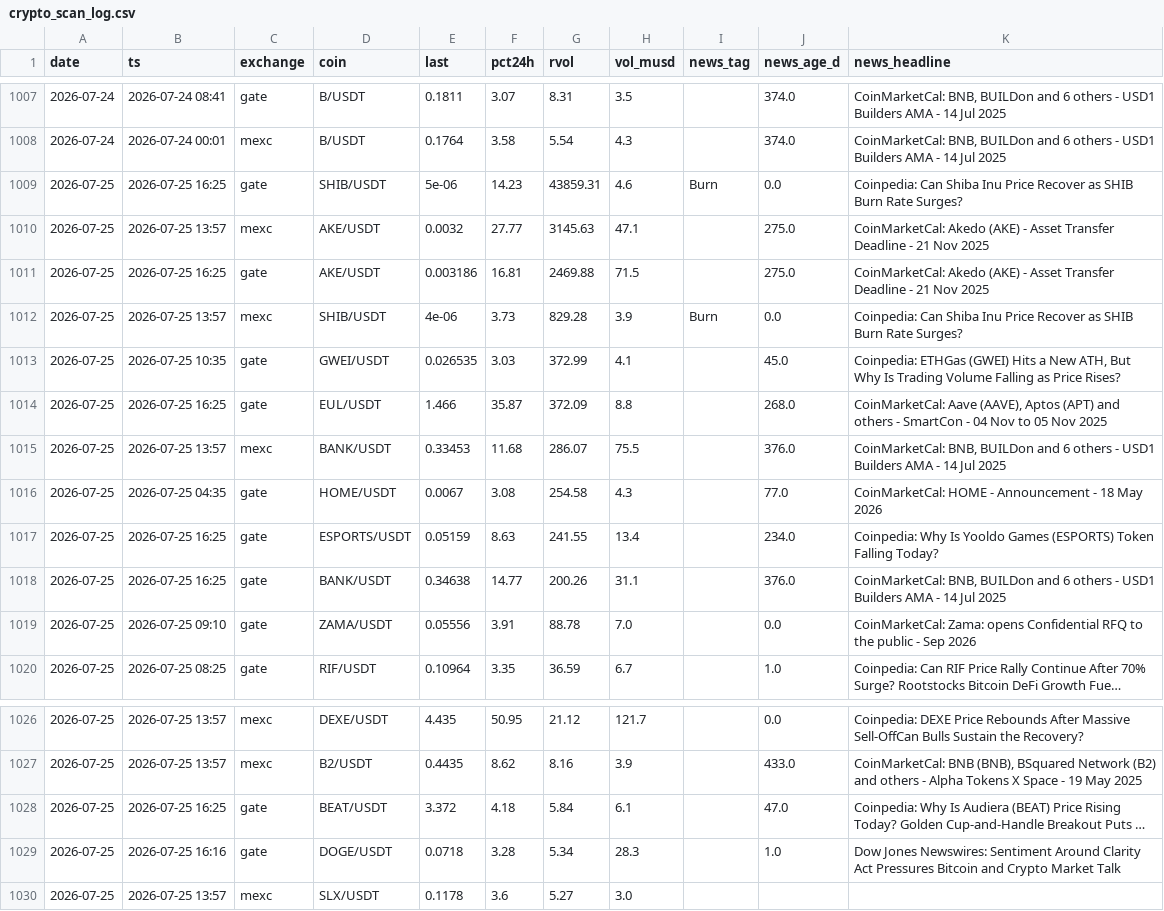
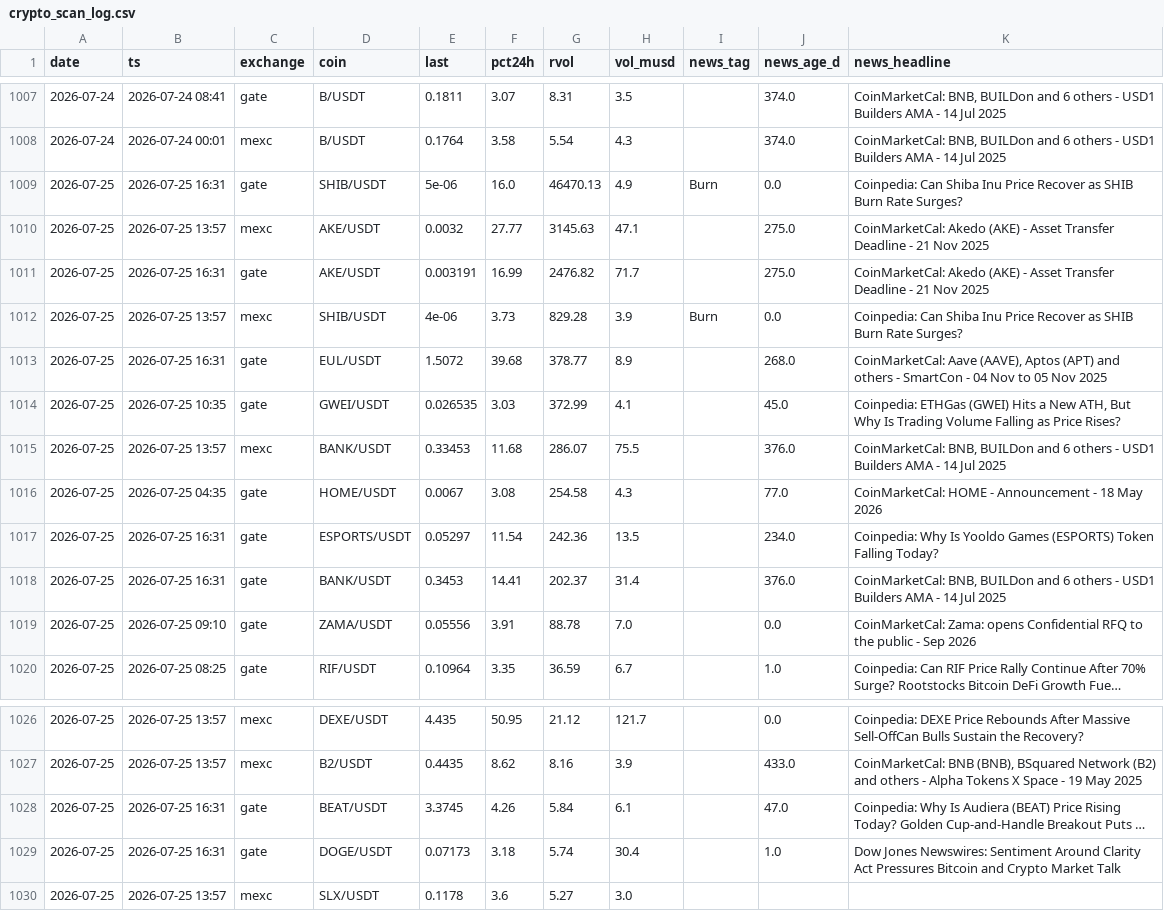
Before and after one commit to ChrisM001/scanner-site, a CSV file: crypto_scan_log.csv, drawn as a sheet; only a part is shown, gaps mark what is left out; long unchanged cells end in …; removed rows and columns are numbered as before the commit, all else as after; the diff names each change by its address in the sheet, - before the commit and + after, or states it on an @@ line.

```diff
--- a/crypto_scan_log.csv
+++ b/crypto_scan_log.csv
-B1009 (ts): 2026-07-25 16:25
+B1009 (ts): 2026-07-25 16:31
-F1009 (pct24h): 14.23
+F1009 (pct24h): 16.0
-G1009 (rvol): 43859.31
+G1009 (rvol): 46470.13
-H1009 (vol_musd): 4.6
+H1009 (vol_musd): 4.9
-B1011 (ts): 2026-07-25 16:25
+B1011 (ts): 2026-07-25 16:31
-E1011 (last): 0.003186
+E1011 (last): 0.003191
-F1011 (pct24h): 16.81
+F1011 (pct24h): 16.99
-G1011 (rvol): 2469.88
+G1011 (rvol): 2476.82
-H1011 (vol_musd): 71.5
+H1011 (vol_musd): 71.7
+row 1013: 2026-07-25 | 2026-07-25 16:31 | gate | EUL/USDT | 1.5072 | 39.68 | 378.77 | 8.9 |  | 268.0 | CoinMarketCal: Aave (AAVE), Aptos (APT) and others - SmartCon - 04 Nov to 05 Nov 2025
-row 1014: 2026-07-25 | 2026-07-25 16:25 | gate | EUL/USDT | 1.466 | 35.87 | 372.09 | 8.8 |  | 268.0 | CoinMarketCal: Aave (AAVE), Aptos (APT) and others - SmartCon - 04 Nov to 05 Nov 2025
-B1017:B1018 (ts): 2026-07-25 16:25
+B1017:B1018 (ts): 2026-07-25 16:31
-E1017 (last): 0.05159
+E1017 (last): 0.05297
-F1017 (pct24h): 8.63
+F1017 (pct24h): 11.54
-G1017 (rvol): 241.55
+G1017 (rvol): 242.36
-H1017 (vol_musd): 13.4
+H1017 (vol_musd): 13.5
-E1018 (last): 0.34638
+E1018 (last): 0.3453
-F1018 (pct24h): 14.77
+F1018 (pct24h): 14.41
-G1018 (rvol): 200.26
+G1018 (rvol): 202.37
-H1018 (vol_musd): 31.1
+H1018 (vol_musd): 31.4
-B1028 (ts): 2026-07-25 16:25
+B1028 (ts): 2026-07-25 16:31
-E1028 (last): 3.372
+E1028 (last): 3.3745
-F1028 (pct24h): 4.18
+F1028 (pct24h): 4.26
-B1029 (ts): 2026-07-25 16:16
+B1029 (ts): 2026-07-25 16:31
-E1029 (last): 0.0718
+E1029 (last): 0.07173
-F1029 (pct24h): 3.28
+F1029 (pct24h): 3.18
-G1029 (rvol): 5.34
+G1029 (rvol): 5.74
-H1029 (vol_musd): 28.3
+H1029 (vol_musd): 30.4
```
Also changed, not shown: 1 other file.
